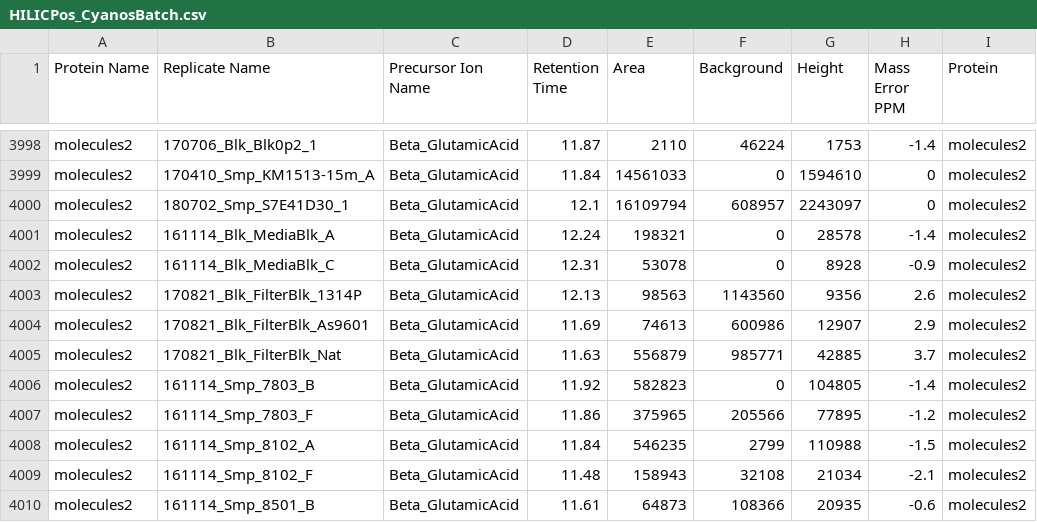
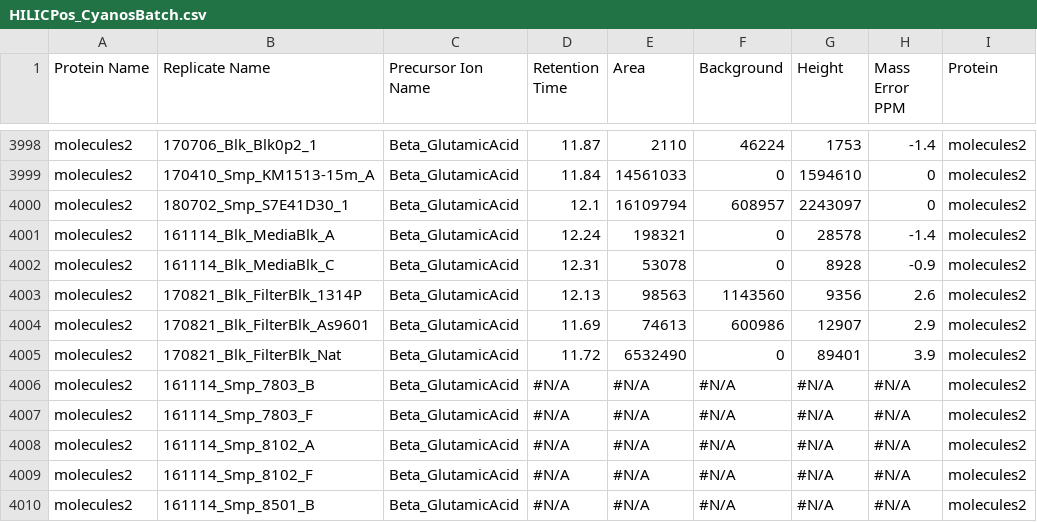
Before and after one commit to kheal/Gradients1_SemiTargeted3, a CSV file: RawOutput/CultureRawSkylineOutput/HILICPos/20200430_DoubleCheck/HILICPos_CyanosBatch.csv, drawn as a sheet; only a part is shown, gaps mark what is left out; the diff covers the shown part only.

```diff
--- a/RawOutput/CultureRawSkylineOutput/HILICPos/20200430_DoubleCheck/HILICPos_CyanosBatch.csv
+++ b/RawOutput/CultureRawSkylineOutput/HILICPos/20200430_DoubleCheck/HILICPos_CyanosBatch.csv
@@ -4004,7 +4004,7 @@ molecules2,170821_Blk_FilterBlk_1314P,Beta_GlutamicAcid,12.13,98563,1143560,9356
 molecules2,170821_Blk_FilterBlk_As9601,Beta_GlutamicAcid,11.69,74613,600986,12907,2.9,molecules2
-molecules2,170821_Blk_FilterBlk_Nat,Beta_GlutamicAcid,11.63,556879,985771,42885,3.7,molecules2
-molecules2,161114_Smp_7803_B,Beta_GlutamicAcid,11.92,582823,0,104805,-1.4,molecules2
-molecules2,161114_Smp_7803_F,Beta_GlutamicAcid,11.86,375965,205566,77895,-1.2,molecules2
-molecules2,161114_Smp_8102_A,Beta_GlutamicAcid,11.84,546235,2799,110988,-1.5,molecules2
-molecules2,161114_Smp_8102_F,Beta_GlutamicAcid,11.48,158943,32108,21034,-2.1,molecules2
-molecules2,161114_Smp_8501_B,Beta_GlutamicAcid,11.61,64873,108366,20935,-0.6,molecules2
+molecules2,170821_Blk_FilterBlk_Nat,Beta_GlutamicAcid,11.72,6532490,0,89401,3.9,molecules2
+molecules2,161114_Smp_7803_B,Beta_GlutamicAcid,#N/A,#N/A,#N/A,#N/A,#N/A,molecules2
+molecules2,161114_Smp_7803_F,Beta_GlutamicAcid,#N/A,#N/A,#N/A,#N/A,#N/A,molecules2
+molecules2,161114_Smp_8102_A,Beta_GlutamicAcid,#N/A,#N/A,#N/A,#N/A,#N/A,molecules2
+molecules2,161114_Smp_8102_F,Beta_GlutamicAcid,#N/A,#N/A,#N/A,#N/A,#N/A,molecules2
+molecules2,161114_Smp_8501_B,Beta_GlutamicAcid,#N/A,#N/A,#N/A,#N/A,#N/A,molecules2
```
Also changed, not shown: 70 edited cells elsewhere in this file, Intermediates/Culture_Intermediates/combined_wide_LogBioArea.csv, Intermediates/WideArea_withIDinfo_withCultureLogBioArea.csv, 45 other files.
